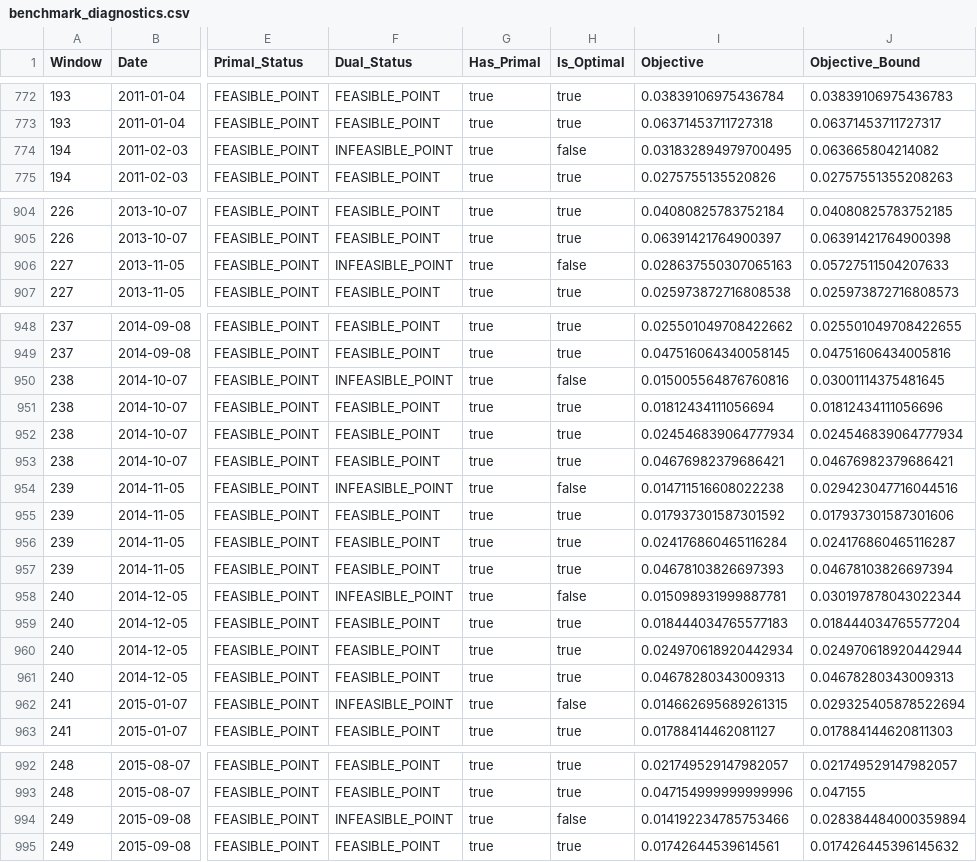
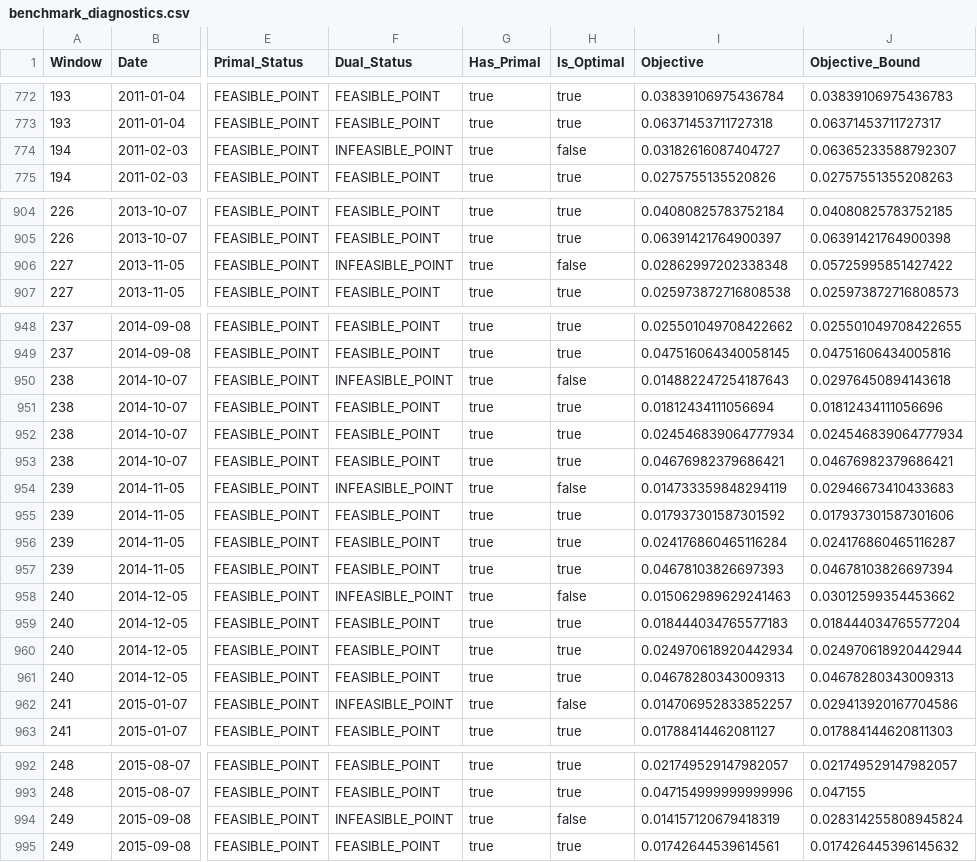
Before and after one commit to MadBezoui/Robust-SIP-Portfolio, a CSV file: results/benchmark_diagnostics.csv, drawn as a sheet; only a part is shown, gaps mark what is left out; the diff covers the shown part only; the diff names each change by its address in the sheet, - before the commit and + after, or states it on an @@ line.

```diff
--- a/results/benchmark_diagnostics.csv
+++ b/results/benchmark_diagnostics.csv
-I774 (Objective): 0.031832894979700495
+I774 (Objective): 0.03182616087404727
-J774 (Objective_Bound): 0.063665804214082
+J774 (Objective_Bound): 0.06365233588792307
-I906 (Objective): 0.028637550307065163
+I906 (Objective): 0.02862997202338348
-J906 (Objective_Bound): 0.05727511504207633
+J906 (Objective_Bound): 0.05725995851427422
-I950 (Objective): 0.015005564876760816
+I950 (Objective): 0.014882247254187643
-J950 (Objective_Bound): 0.03001114375481645
+J950 (Objective_Bound): 0.02976450894143618
-I954 (Objective): 0.014711516608022238
+I954 (Objective): 0.014733359848294119
-J954 (Objective_Bound): 0.029423047716044516
+J954 (Objective_Bound): 0.02946673410433683
-I958 (Objective): 0.015098931999887781
+I958 (Objective): 0.015062989629241463
-J958 (Objective_Bound): 0.030197878043022344
+J958 (Objective_Bound): 0.03012599354453662
-I962 (Objective): 0.014662695689261315
+I962 (Objective): 0.014706952833852257
-J962 (Objective_Bound): 0.029325405878522694
+J962 (Objective_Bound): 0.029413920167704586
-I994 (Objective): 0.014192234785753466
+I994 (Objective): 0.014157120679418319
-J994 (Objective_Bound): 0.028384484000359894
+J994 (Objective_Bound): 0.028314255808945824
```
Also changed, not shown: 6 edited cells elsewhere in this file, results/bootstrap_inference.csv, results/bw_window_details.csv, 41 other files.
